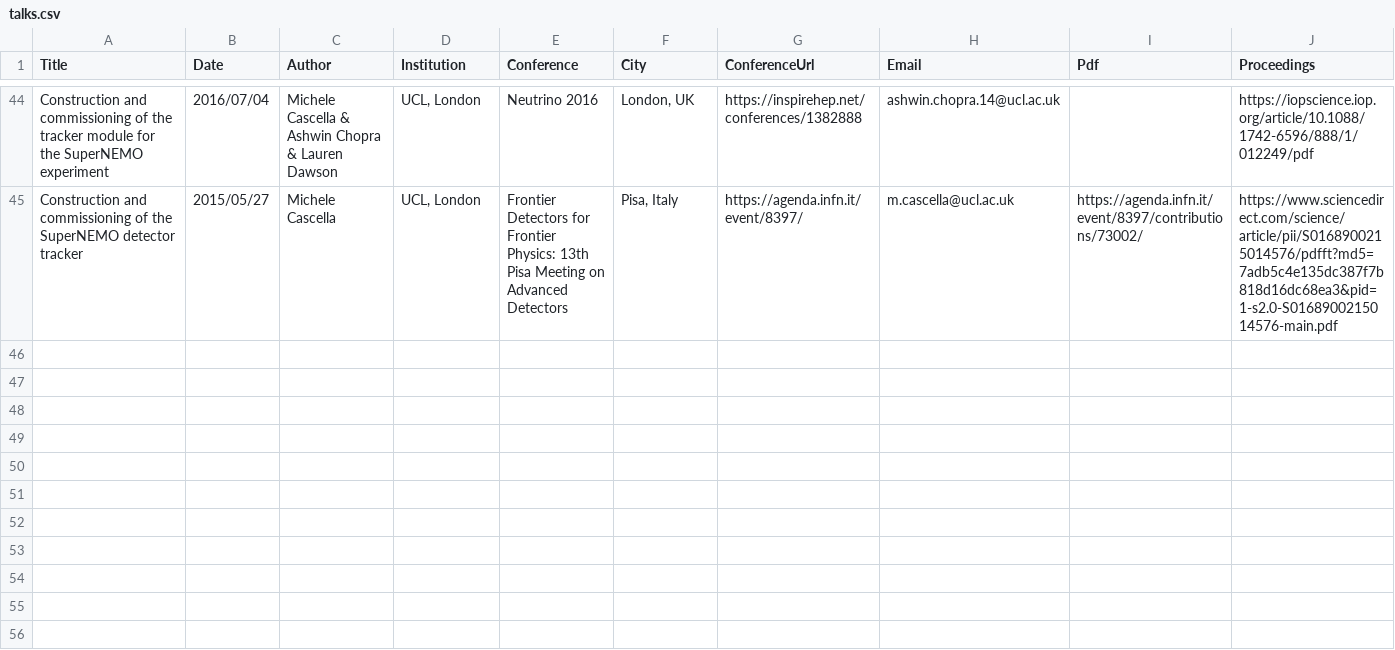
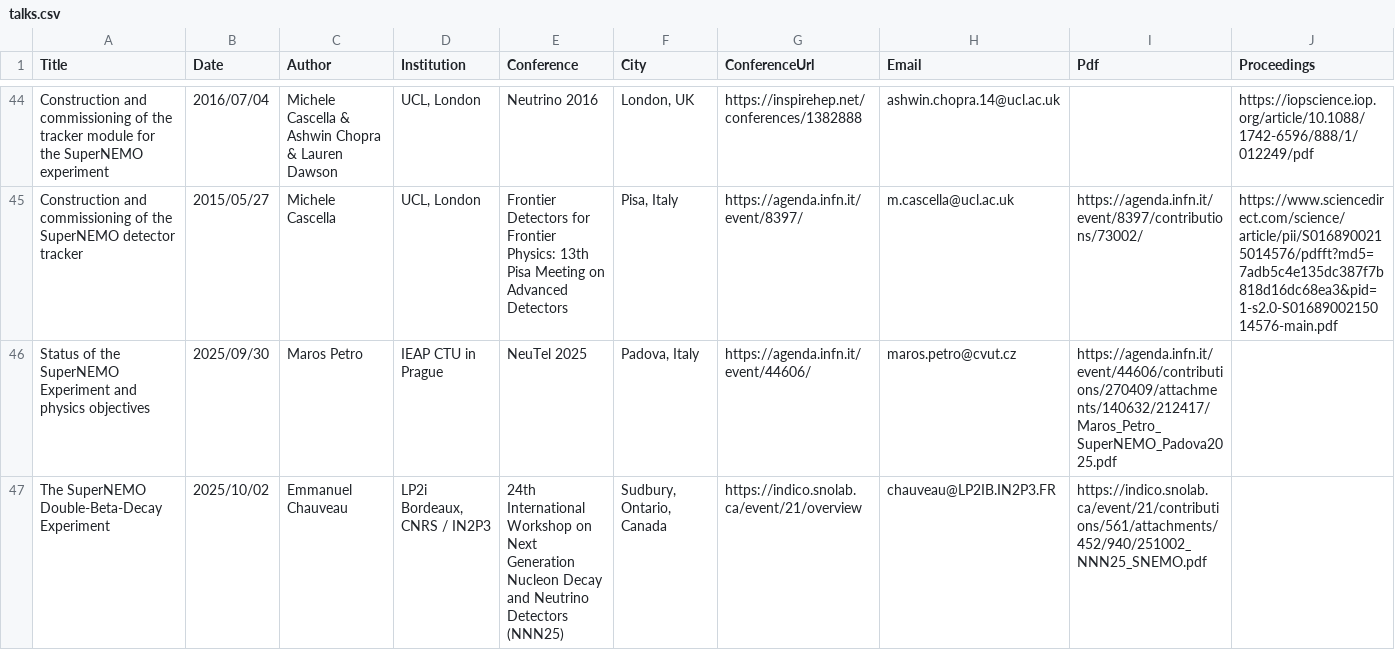
Before and after one commit to SuperNEMO-DBD/SuperNEMO-DBD.github.io, a CSV file: _data/talks.csv, drawn as a sheet; only a part is shown, gaps mark what is left out; the diff names each change by its address in the sheet, - before the commit and + after, or states it on an @@ line.

Commit message:
Updated List of talks & upcoming conferences
Updated List of talks & upcoming conferences.

```diff
--- a/_data/talks.csv
+++ b/_data/talks.csv
+row 46: Status of the SuperNEMO Experiment and physics objectives | 2025/09/30 | Maros Petro | IEAP CTU in Prague | NeuTel 2025 | Padova, Italy | https://agenda.infn.it/event/44606/ | maros.petro@cvut.cz | https://agenda.infn.it/event/44606/contributions/270409/attachments/140632/212417/Maros_Petro_SuperNEMO_Padova2025.pdf
+row 47: The SuperNEMO Double-Beta-Decay Experiment | 2025/10/02 | Emmanuel Chauveau | LP2i Bordeaux, CNRS / IN2P3 | 24th International Workshop on Next Generation Nucleon Decay and Neutrino Detectors (NNN25) | Sudbury, Ontario, Canada | https://indico.snolab.ca/event/21/overview | chauveau@LP2IB.IN2P3.FR | https://indico.snolab.ca/event/21/contributions/561/attachments/452/940/251002_NNN25_SNEMO.pdf
```
Also changed, not shown: _data/conferences.csv.
